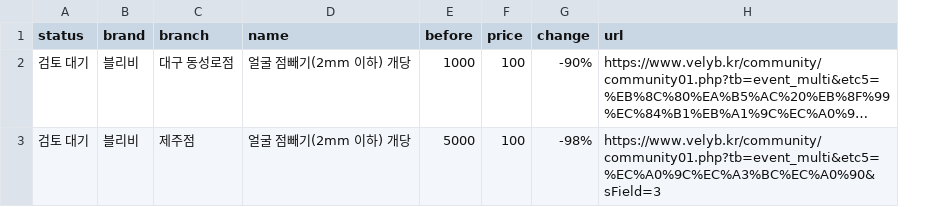
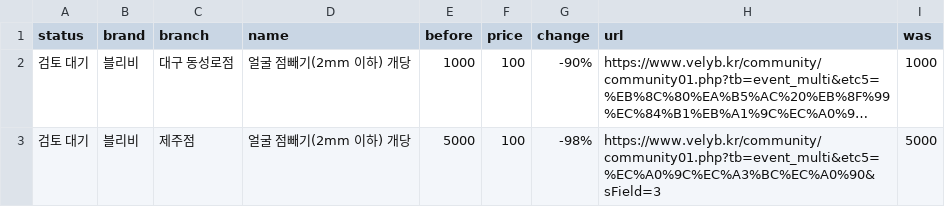
Before and after one commit to lsy2825/skin, a CSV file: data2/review.csv, drawn as a sheet; long unchanged cells end in …; the diff names each change by its address in the sheet, - before the commit and + after, or states it on an @@ line.

```diff
--- a/data2/review.csv
+++ b/data2/review.csv
+column I (was), rows 2-3: 1000 | 5000
```
Also changed, not shown: 6 other files.
